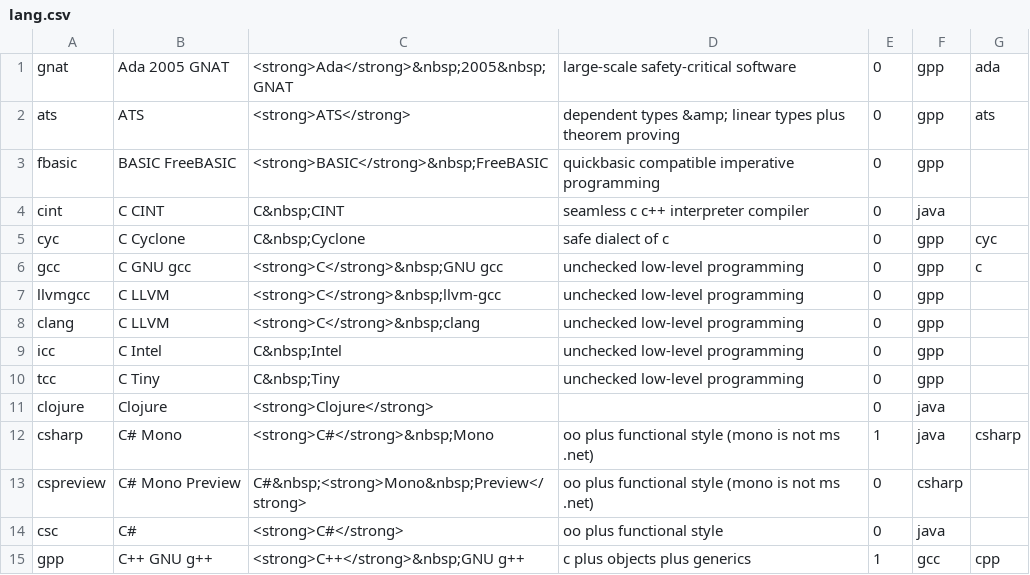
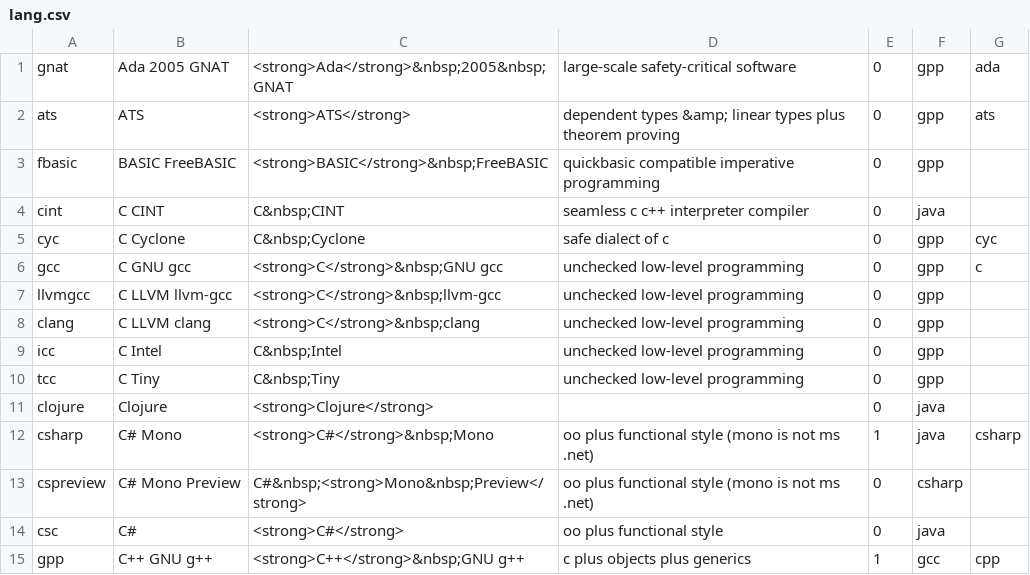
Before and after one commit to kragen/shootout, a CSV file: website/desc/lang.csv, drawn as a sheet; only a part is shown.

```diff
--- a/website/desc/lang.csv
+++ b/website/desc/lang.csv
@@ -6,4 +6,4 @@ cyc,C Cyclone,C&nbsp;Cyclone,safe dialect of c,0,gpp,cyc,
 gcc,C GNU gcc,<strong>C</strong>&nbsp;GNU gcc,unchecked low-level programming,0,gpp,c,
-llvmgcc,C LLVM,<strong>C</strong>&nbsp;llvm-gcc,unchecked low-level programming,0,gpp,,
-clang,C LLVM,<strong>C</strong>&nbsp;clang,unchecked low-level programming,0,gpp,,
+llvmgcc,C LLVM llvm-gcc,<strong>C</strong>&nbsp;llvm-gcc,unchecked low-level programming,0,gpp,,
+clang,C LLVM clang,<strong>C</strong>&nbsp;clang,unchecked low-level programming,0,gpp,,
 icc,C Intel,C&nbsp;Intel,unchecked low-level programming,0,gpp,,
```
Also changed, not shown: 1 other file.
